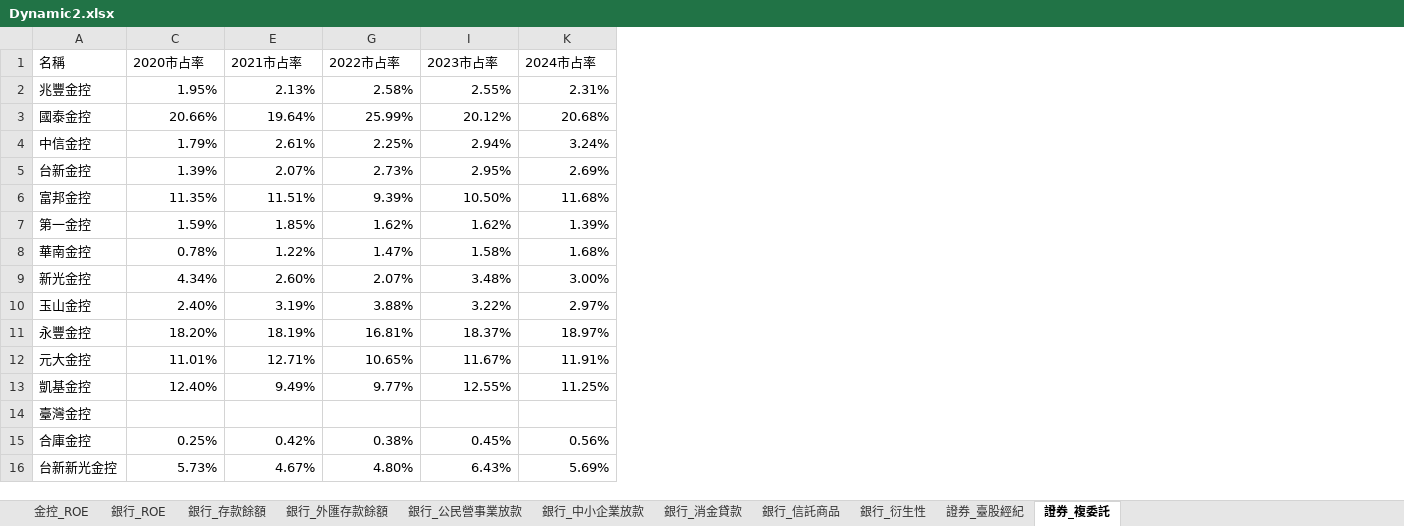
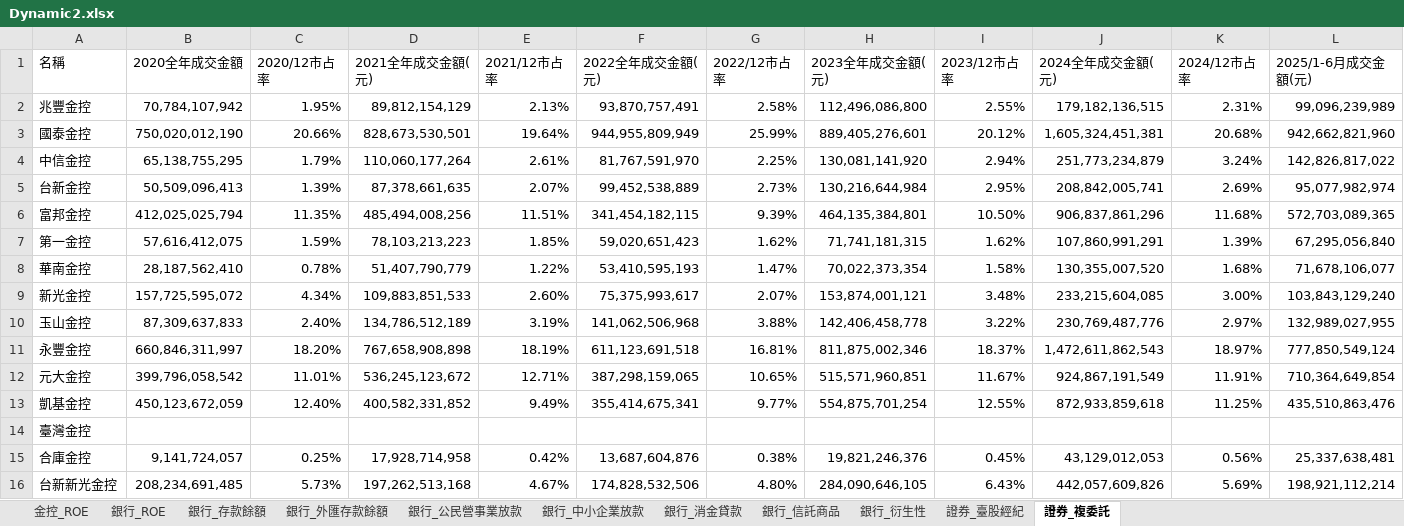
Before and after one commit to eddie0968/MEGA_DASHBOARD, an Excel workbook: Dynamic2.xlsx, sheet 證券_複委託, drawn as a sheet; only a part is shown; values as stored, in another font and other column widths than the file's, no borders; the diff covers the shown part only; the diff names each change by its address in the sheet, - before the commit and + after, or states it on an @@ line.

```diff
--- a/Dynamic2.xlsx (sheet 證券_複委託)
+++ b/Dynamic2.xlsx (sheet 證券_複委託)
@@ column B (2020全年成交金額) unhidden, rows 2-16: 70,784,107,942 | 750,020,012,190 | 65,138,755,295 | 50,509,096,413 | 412,025,025,794 | 57,616,412,075 | 28,187,562,410 | 157,725,595,072 | 87,309,637,833 | 660,846,311,997 | 399,796,058,542 | 450,123,672,059 |  | 9,141,724,057 | 208,234,691,485 @@
@@ column D (2021全年成交金額(元)) unhidden, rows 2-16: 89,812,154,129 | 828,673,530,501 | 110,060,177,264 | 87,378,661,635 | 485,494,008,256 | 78,103,213,223 | 51,407,790,779 | 109,883,851,533 | 134,786,512,189 | 767,658,908,898 | 536,245,123,672 | 400,582,331,852 |  | 17,928,714,958 | 197,262,513,168 @@
@@ column F (2022全年成交金額(元)) unhidden, rows 2-16: 93,870,757,491 | 944,955,809,949 | 81,767,591,970 | 99,452,538,889 | 341,454,182,115 | 59,020,651,423 | 53,410,595,193 | 75,375,993,617 | 141,062,506,968 | 611,123,691,518 | 387,298,159,065 | 355,414,675,341 |  | 13,687,604,876 | 174,828,532,506 @@
@@ column H (2023全年成交金額(元)) unhidden, rows 2-16: 112,496,086,800 | 889,405,276,601 | 130,081,141,920 | 130,216,644,984 | 464,135,384,801 | 71,741,181,315 | 70,022,373,354 | 153,874,001,121 | 142,406,458,778 | 811,875,002,346 | 515,571,960,851 | 554,875,701,254 |  | 19,821,246,376 | 284,090,646,105 @@
@@ column J (2024全年成交金額(元)) unhidden, rows 2-16: 179,182,136,515 | 1,605,324,451,381 | 251,773,234,879 | 208,842,005,741 | 906,837,861,296 | 107,860,991,291 | 130,355,007,520 | 233,215,604,085 | 230,769,487,776 | 1,472,611,862,543 | 924,867,191,549 | 872,933,859,618 |  | 43,129,012,053 | 442,057,609,826 @@
@@ column L (2025/1-6月成交金額(元)) unhidden, rows 2-16: 99,096,239,989 | 942,662,821,960 | 142,826,817,022 | 95,077,982,974 | 572,703,089,365 | 67,295,056,840 | 71,678,106,077 | 103,843,129,240 | 132,989,027,955 | 777,850,549,124 | 710,364,649,854 | 435,510,863,476 |  | 25,337,638,481 | 198,921,112,214 @@
-C1: 2020市占率
+C1: 2020/12市占率
-E1: 2021市占率
+E1: 2021/12市占率
-G1: 2022市占率
+G1: 2022/12市占率
-I1: 2023市占率
+I1: 2023/12市占率
-K1: 2024市占率
+K1: 2024/12市占率
```
Also changed, not shown: 1 edited cell elsewhere in this sheet, sheet 證券_臺股經紀, sheet 銀行_信託商品, sheet 銀行_存款餘額, sheet 銀行_衍生性, hidden cells, 1 other file.
